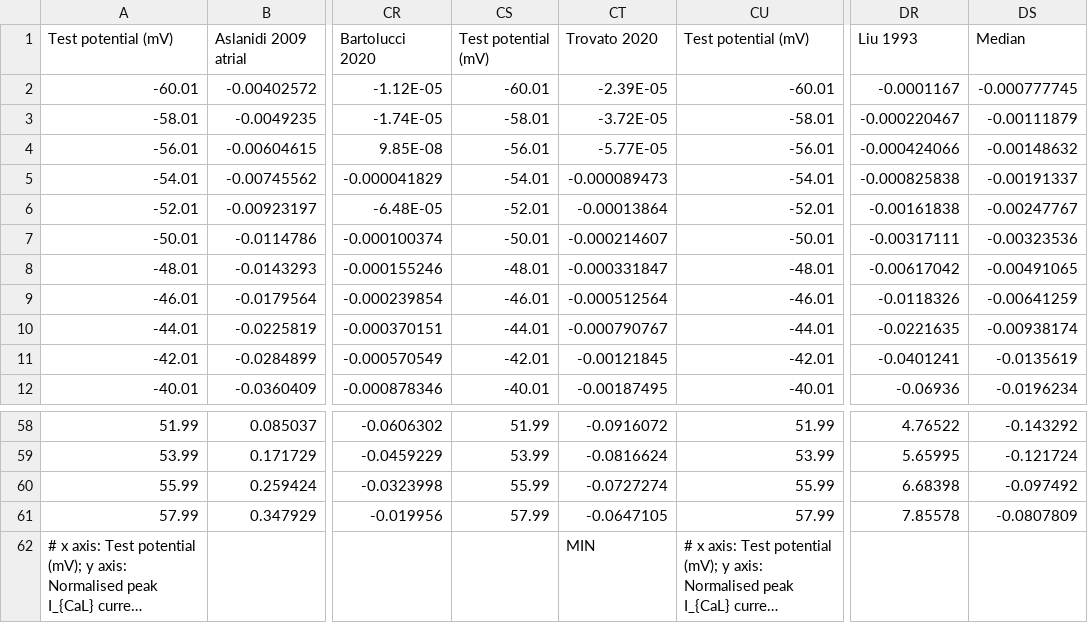
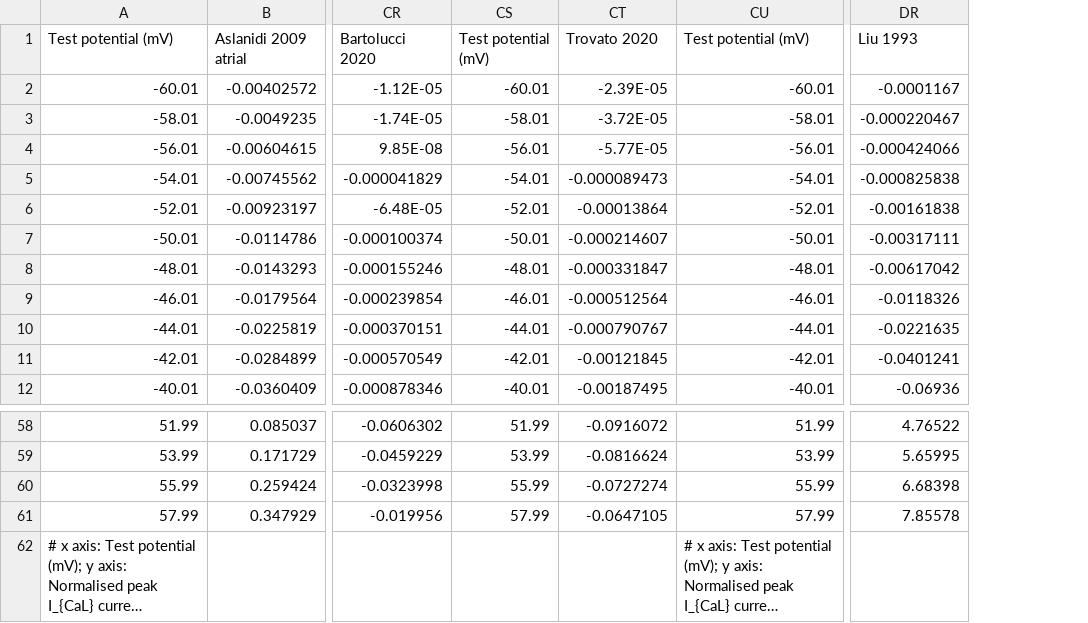
Before and after one commit to CardiacModelling/ical-model-review, a CSV file: Data_Analysis/Kinetic_protocols/data/activation.csv, drawn as a sheet; only a part is shown, gaps mark what is left out; long unchanged cells end in …; the diff names each change by its address in the sheet, - before the commit and + after, or states it on an @@ line.

Commit message:
update v_half to be calculated for all models rather than median

```diff
--- a/Data_Analysis/Kinetic_protocols/data/activation.csv
+++ b/Data_Analysis/Kinetic_protocols/data/activation.csv
-column DS, rows 1-12: Median | -0.000777745 | -0.00111879 | -0.00148632 | -0.00191337 | -0.00247767 | -0.00323536 | -0.00491065 | -0.00641259 | -0.00938174 | -0.0135619 | -0.0196234; rows 58-61: -0.143292 | -0.121724 | -0.097492 | -0.0807809
-CT62: MIN
+CT62: (empty)
```
Also changed, not shown: Data_Analysis/Kinetic_protocols/data/inactivation.csv, Data_Analysis/Kinetic_protocols/data/recovery.csv, 5 other files.
